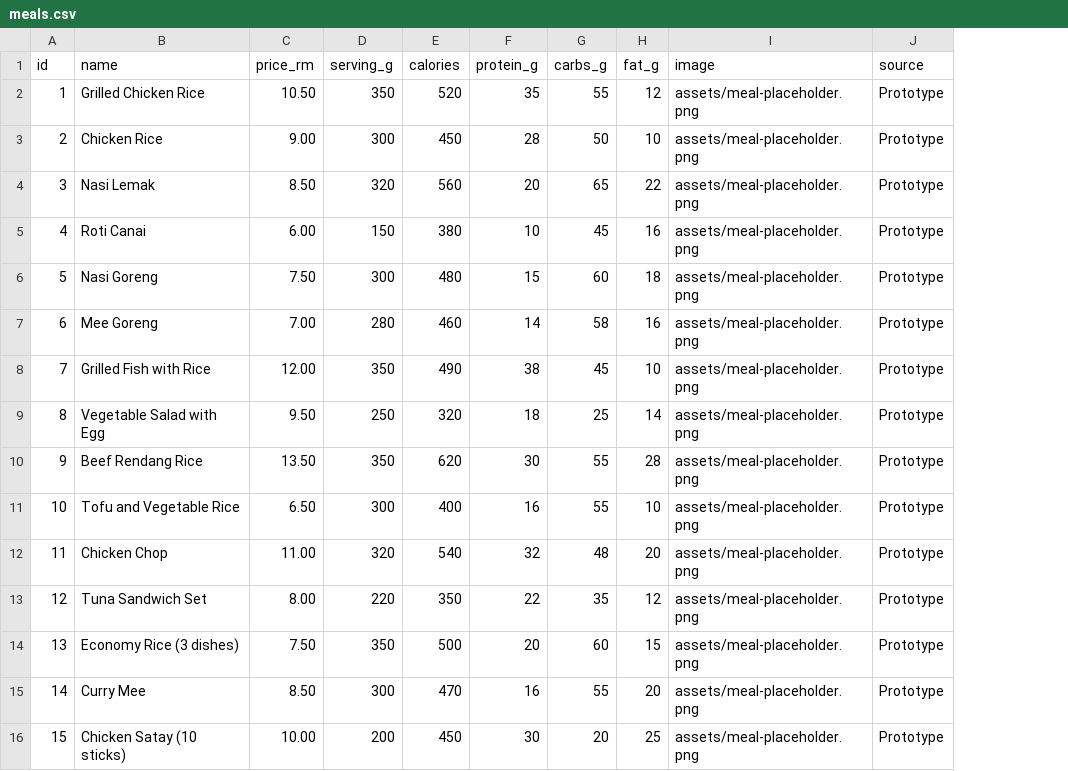
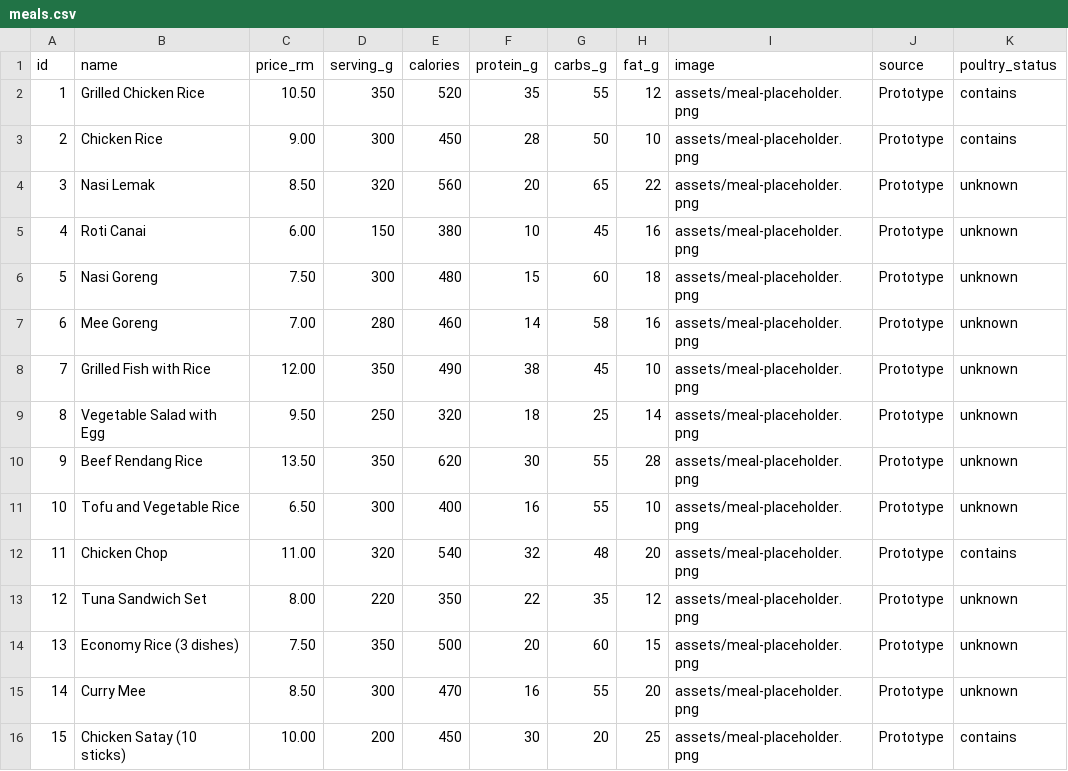
Before and after one commit to AfiqRoslan/NutriLens-MVP, a CSV file: data/meals.csv, drawn as a sheet; the diff names each change by its address in the sheet, - before the commit and + after, or states it on an @@ line.

Commit message:
Add prototype poultry filter logic

```diff
--- a/data/meals.csv
+++ b/data/meals.csv
+column K (poultry_status), rows 2-16: contains | contains | unknown | unknown | unknown | unknown | unknown | unknown | unknown | unknown | contains | unknown | unknown | unknown | contains
```
Also changed, not shown: 1 other file.
